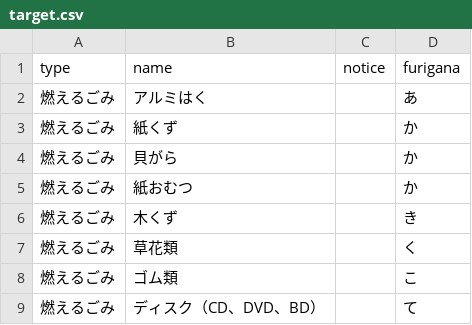
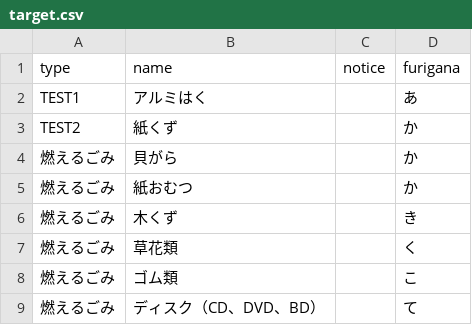
Before and after one commit to igaigaiga/iga5374.github.com, a CSV file: data/target.csv, drawn as a sheet; only a part is shown.

Commit message:
Update target.csv

```diff
--- a/data/target.csv
+++ b/data/target.csv
@@ -1,4 +1,4 @@
 type,name,notice,furigana
-燃えるごみ,アルミはく,,あ
-燃えるごみ,紙くず,,か
+TEST1,アルミはく,,あ
+TEST2,紙くず,,か
 燃えるごみ,貝がら,,か
```
